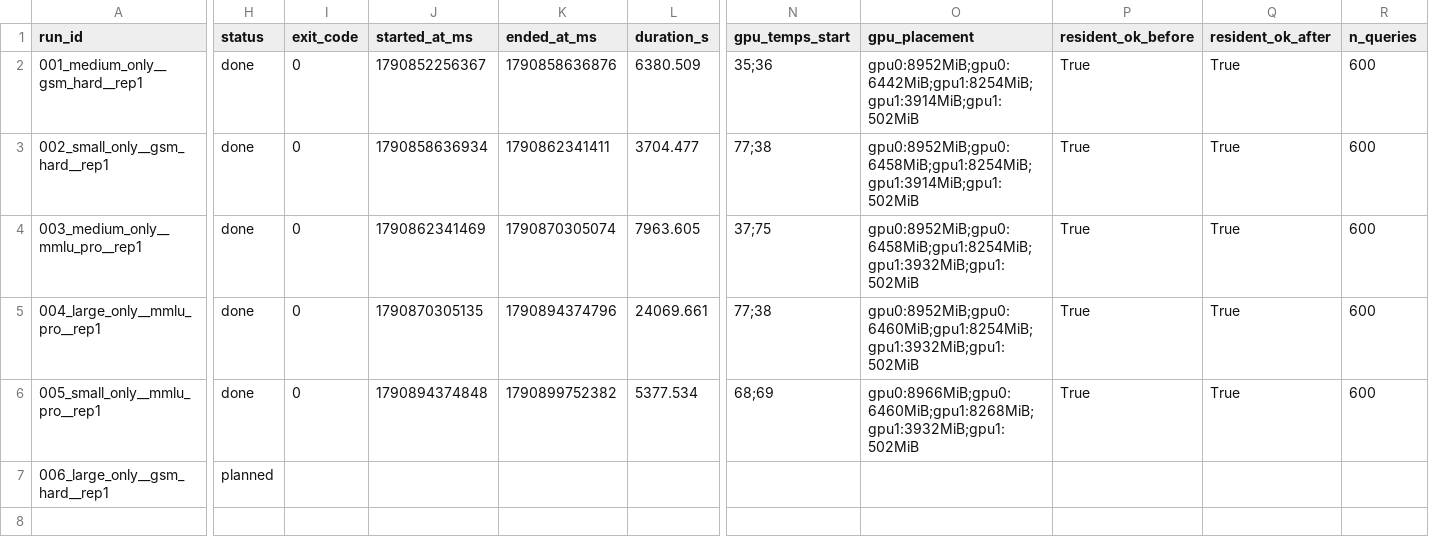
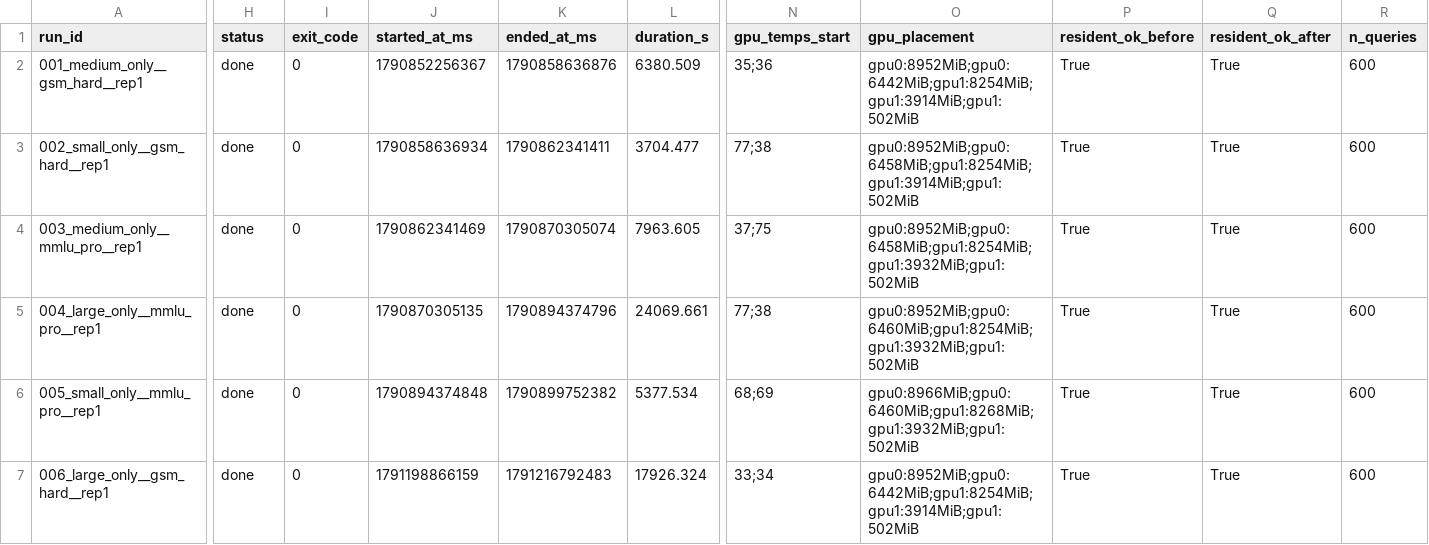
Before and after one commit to MJLiiii/GreenLabTeamX, a CSV file: results/calibration/manifest.csv, drawn as a sheet; only a part is shown, gaps mark what is left out; the diff covers the shown part only; the diff names each change by its address in the sheet, - before the commit and + after, or states it on an @@ line.

```diff
--- a/results/calibration/manifest.csv
+++ b/results/calibration/manifest.csv
-H7 (status): planned
+H7 (status): done
-I7 (exit_code): (empty)
+I7 (exit_code): 0
-J7 (started_at_ms): (empty)
+J7 (started_at_ms): 1791198866159
-K7 (ended_at_ms): (empty)
+K7 (ended_at_ms): 1791216792483
-L7 (duration_s): (empty)
+L7 (duration_s): 17926.324
-N7 (gpu_temps_start): (empty)
+N7 (gpu_temps_start): 33;34
-O7 (gpu_placement): (empty)
+O7 (gpu_placement): gpu0:8952MiB;gpu0:6442MiB;gpu1:8254MiB;gpu1:3914MiB;gpu1:502MiB
-P7 (resident_ok_before): (empty)
+P7 (resident_ok_before): True
-Q7 (resident_ok_after): (empty)
+Q7 (resident_ok_after): True
-R7 (n_queries): (empty)
+R7 (n_queries): 600
```
Also changed, not shown: 4 edited cells elsewhere in this file, artifacts/threshold_sweep.csv, 8 other files.
